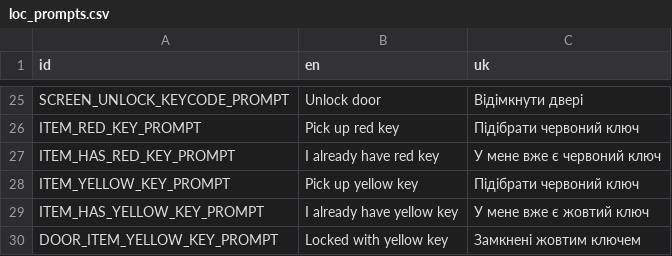
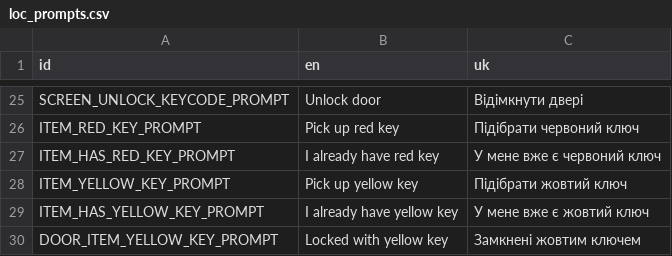
Before and after one commit to uwuhasmile/Orange-Dream, a CSV file: localization/loc_prompts.csv, drawn as a sheet; only a part is shown, gaps mark what is left out.

```diff
--- a/localization/loc_prompts.csv
+++ b/localization/loc_prompts.csv
@@ -27,3 +27,3 @@ ITEM_RED_KEY_PROMPT,Pick up red key,Підібрати червоний ключ
 ITEM_HAS_RED_KEY_PROMPT,I already have red key,У мене вже є червоний ключ
-ITEM_YELLOW_KEY_PROMPT,Pick up yellow key,Підібрати червоний ключ
+ITEM_YELLOW_KEY_PROMPT,Pick up yellow key,Підібрати жовтий ключ
 ITEM_HAS_YELLOW_KEY_PROMPT,I already have yellow key,У мене вже є жовтий ключ
```
Also changed, not shown: 5 other files.
